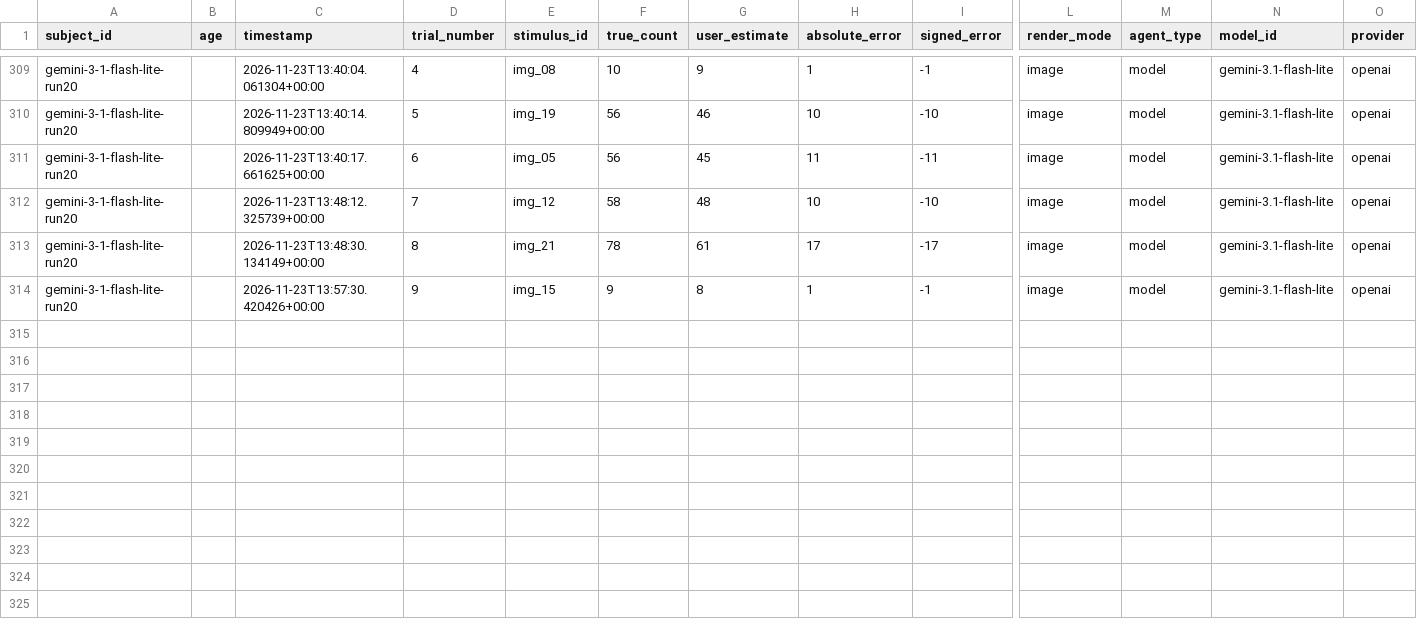
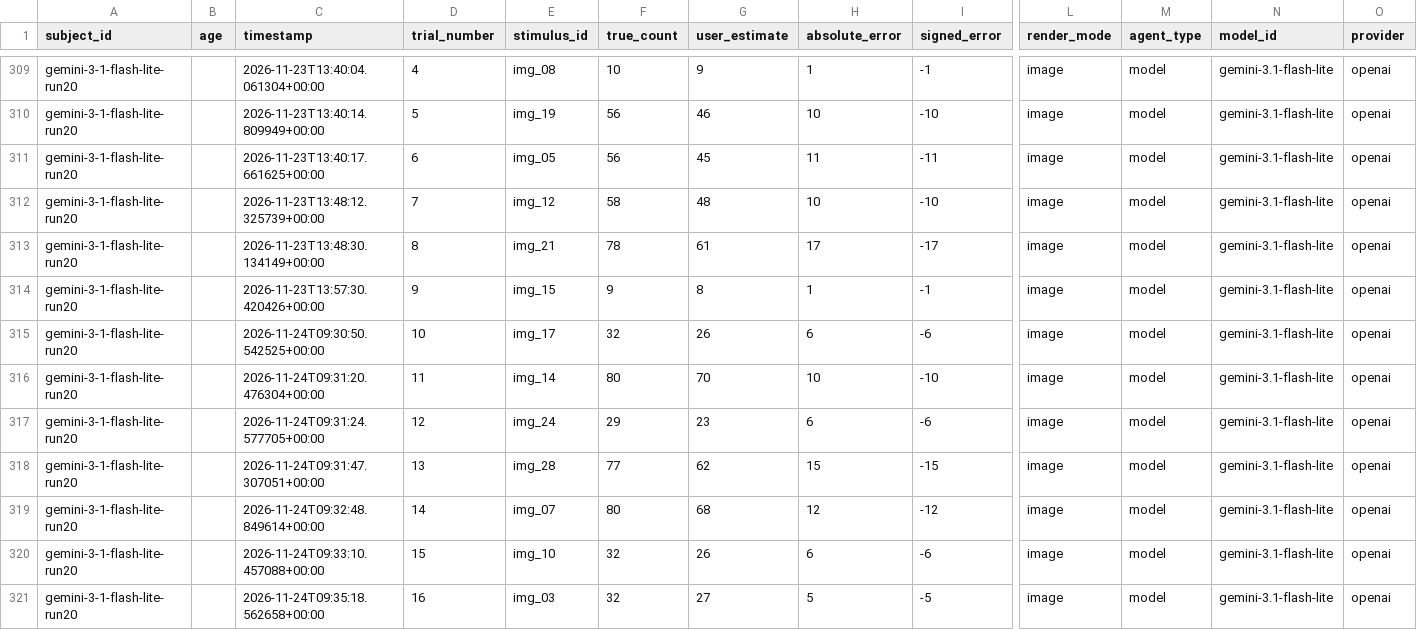
Before and after one commit to inessdav/numerosity-human-vs-vlm, a CSV file: data/results_gemini.csv, drawn as a sheet; only a part is shown, gaps mark what is left out; rows hold the shown columns only; the diff names each change by its address in the sheet, - before the commit and + after, or states it on an @@ line.

Commit message:
Complete Gemini run and add run metadata

```diff
--- a/data/results_gemini.csv
+++ b/data/results_gemini.csv
+row 315: gemini-3-1-flash-lite-run20 |  | 2026-11-24T09:30:50.542525+00:00 | 10 | img_17 | 32 | 26 | 6 | -6 | image | model | gemini-3.1-flash-lite | openai
+row 316: gemini-3-1-flash-lite-run20 |  | 2026-11-24T09:31:20.476304+00:00 | 11 | img_14 | 80 | 70 | 10 | -10 | image | model | gemini-3.1-flash-lite | openai
+row 317: gemini-3-1-flash-lite-run20 |  | 2026-11-24T09:31:24.577705+00:00 | 12 | img_24 | 29 | 23 | 6 | -6 | image | model | gemini-3.1-flash-lite | openai
+row 318: gemini-3-1-flash-lite-run20 |  | 2026-11-24T09:31:47.307051+00:00 | 13 | img_28 | 77 | 62 | 15 | -15 | image | model | gemini-3.1-flash-lite | openai
+row 319: gemini-3-1-flash-lite-run20 |  | 2026-11-24T09:32:48.849614+00:00 | 14 | img_07 | 80 | 68 | 12 | -12 | image | model | gemini-3.1-flash-lite | openai
+row 320: gemini-3-1-flash-lite-run20 |  | 2026-11-24T09:33:10.457088+00:00 | 15 | img_10 | 32 | 26 | 6 | -6 | image | model | gemini-3.1-flash-lite | openai
+row 321: gemini-3-1-flash-lite-run20 |  | 2026-11-24T09:35:18.562658+00:00 | 16 | img_03 | 32 | 27 | 5 | -5 | image | model | gemini-3.1-flash-lite | openai
```
Also changed, not shown: 1 other file.
